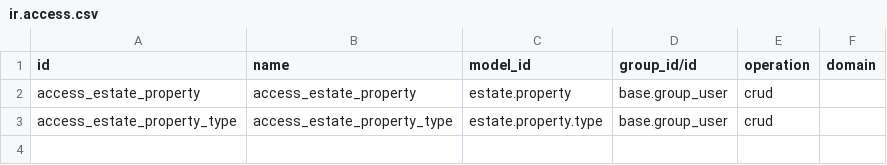
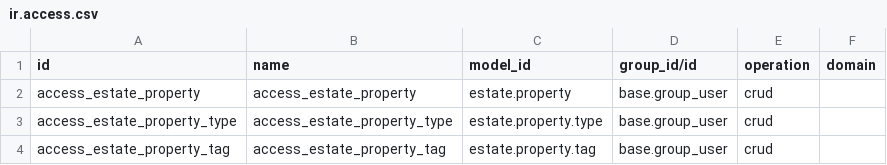
Before and after one commit to thing-odoo/tutorials, a CSV file: estate/security/ir.access.csv, drawn as a sheet; the diff names each change by its address in the sheet, - before the commit and + after, or states it on an @@ line.

```diff
--- a/estate/security/ir.access.csv
+++ b/estate/security/ir.access.csv
+row 4: access_estate_property_tag | access_estate_property_tag | estate.property.tag | base.group_user | crud
```
Also changed, not shown: 7 other files.
